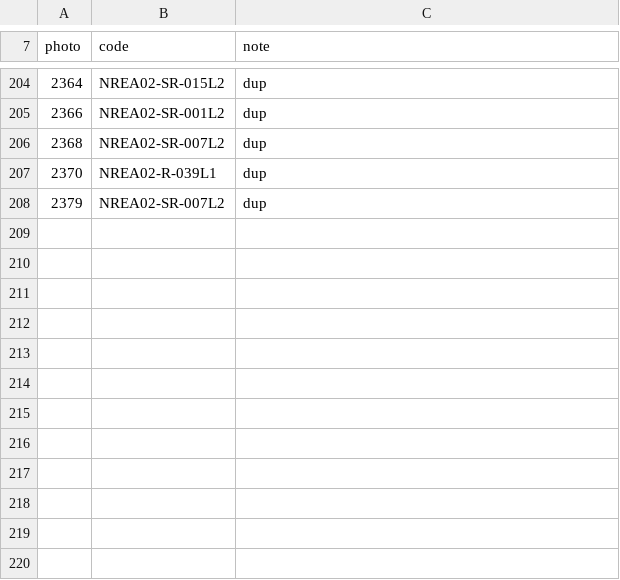
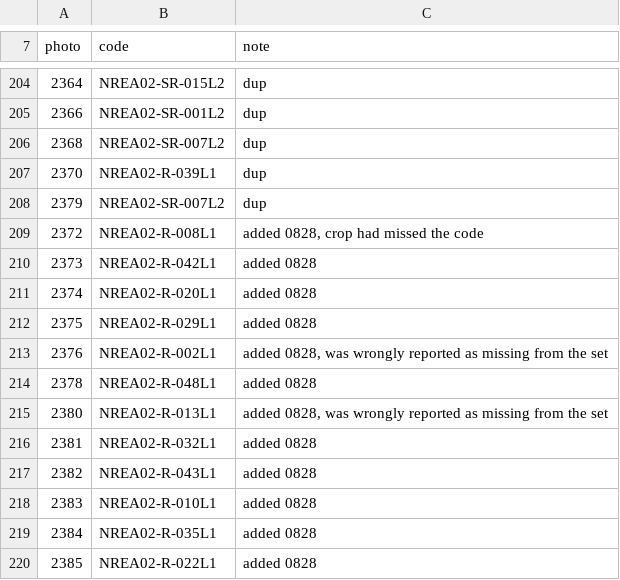
Before and after one commit to IsoscelesKr4mer/pokestonks, a TSV file: data/naruto_cards_0828.tsv, drawn as a sheet; only a part is shown, gaps mark what is left out.

```diff
--- a/data/naruto_cards_0828.tsv
+++ b/data/naruto_cards_0828.tsv
@@ -208 +208,13 @@ photo	code	note
 2379	NREA02-SR-007L2	dup
+2372	NREA02-R-008L1	added 0828, crop had missed the code
+2373	NREA02-R-042L1	added 0828
+2374	NREA02-R-020L1	added 0828
+2375	NREA02-R-029L1	added 0828
+2376	NREA02-R-002L1	added 0828, was wrongly reported as missing from the set
+2378	NREA02-R-048L1	added 0828
+2380	NREA02-R-013L1	added 0828, was wrongly reported as missing from the set
+2381	NREA02-R-032L1	added 0828
+2382	NREA02-R-043L1	added 0828
+2383	NREA02-R-010L1	added 0828
+2384	NREA02-R-035L1	added 0828
+2385	NREA02-R-022L1	added 0828
```
Also changed, not shown: 6 other files.
